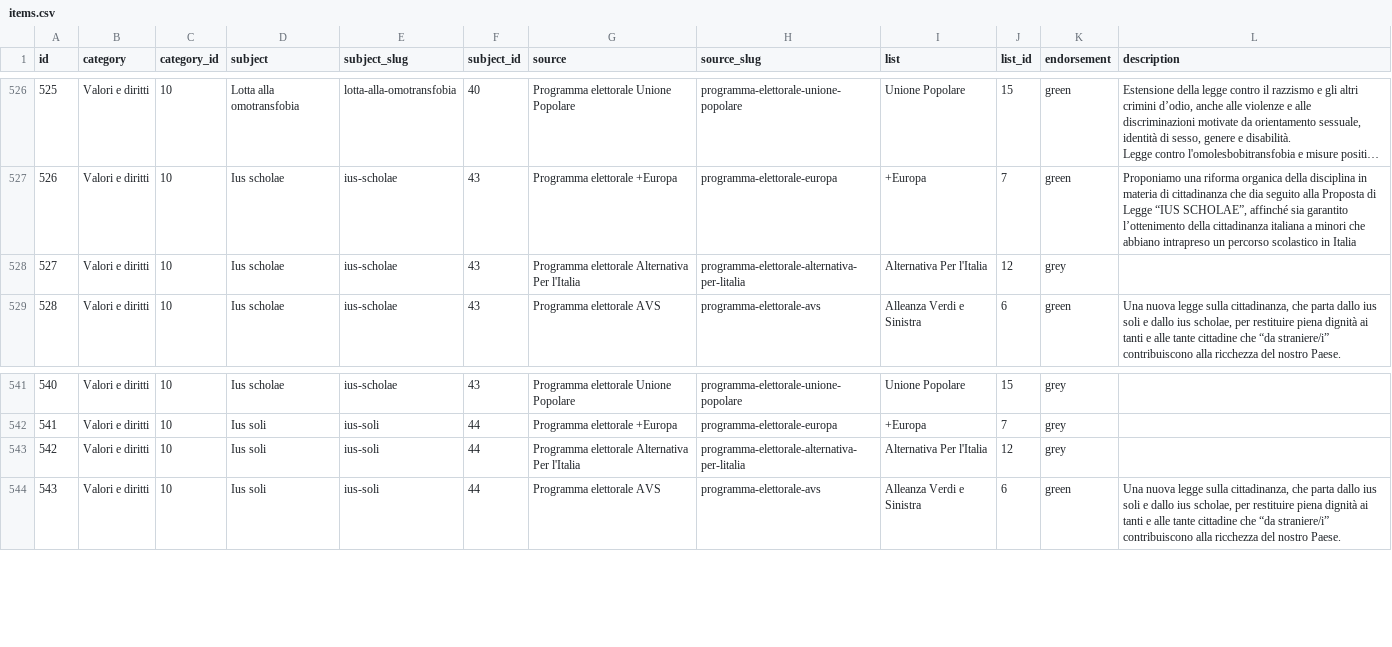
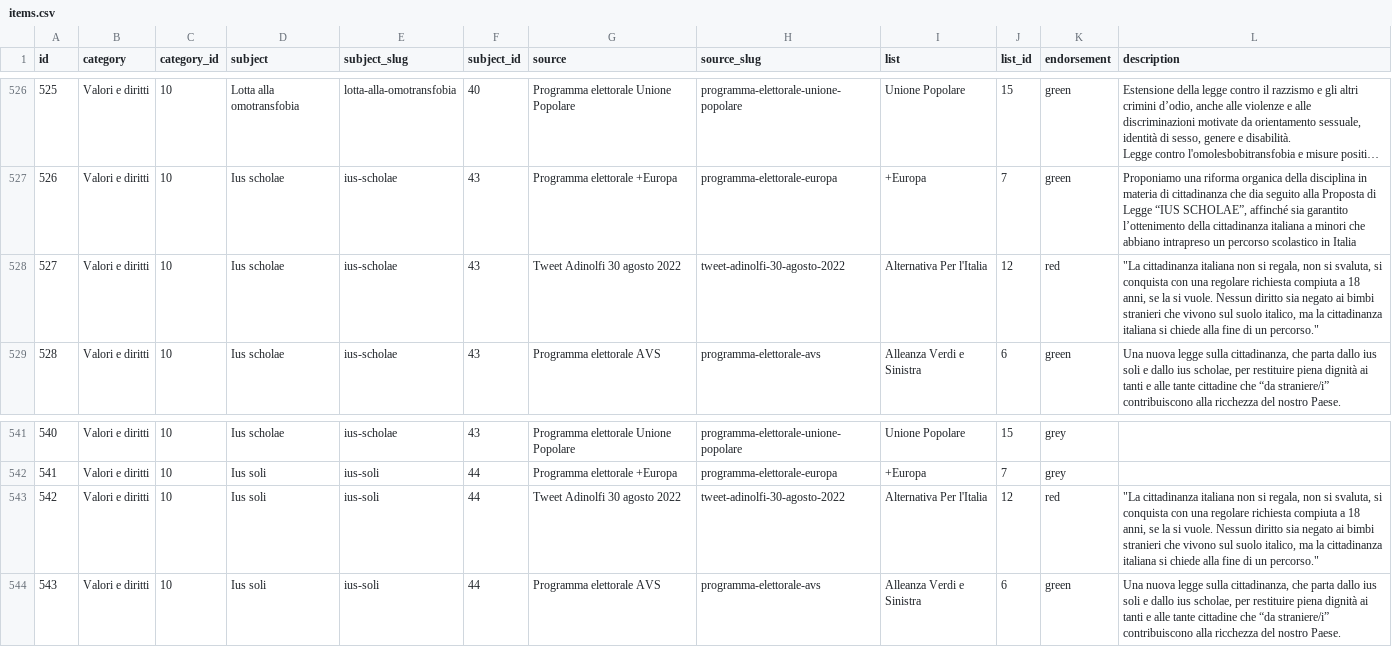
Before and after one commit to indecis-it/data, a CSV file: data/items.csv, drawn as a sheet; only a part is shown, gaps mark what is left out; long unchanged cells end in …; the diff names each change by its address in the sheet, - before the commit and + after, or states it on an @@ line.

```diff
--- a/data/items.csv
+++ b/data/items.csv
-G528 (source): Programma elettorale Alternativa Per l'Italia
+G528 (source): Tweet Adinolfi 30 agosto 2022
-H528 (source_slug): programma-elettorale-alternativa-per-litalia
+H528 (source_slug): tweet-adinolfi-30-agosto-2022
-K528 (endorsement): grey
+K528 (endorsement): red
-L528 (description): (empty)
+L528 (description): "La cittadinanza italiana non si regala, non si svaluta, si conquista con una regolare richiesta compiuta a 18 anni, se la si vuole. Nessun diritto sia negato ai bimbi stranieri che vivono sul suolo italico, ma la cittadinanza italiana si chiede alla fine di un percorso."
-G543 (source): Programma elettorale Alternativa Per l'Italia
+G543 (source): Tweet Adinolfi 30 agosto 2022
-H543 (source_slug): programma-elettorale-alternativa-per-litalia
+H543 (source_slug): tweet-adinolfi-30-agosto-2022
-K543 (endorsement): grey
+K543 (endorsement): red
-L543 (description): (empty)
+L543 (description): "La cittadinanza italiana non si regala, non si svaluta, si conquista con una regolare richiesta compiuta a 18 anni, se la si vuole. Nessun diritto sia negato ai bimbi stranieri che vivono sul suolo italico, ma la cittadinanza italiana si chiede alla fine di un percorso."
```
Also changed, not shown: data/sources.csv, 2 other files.
